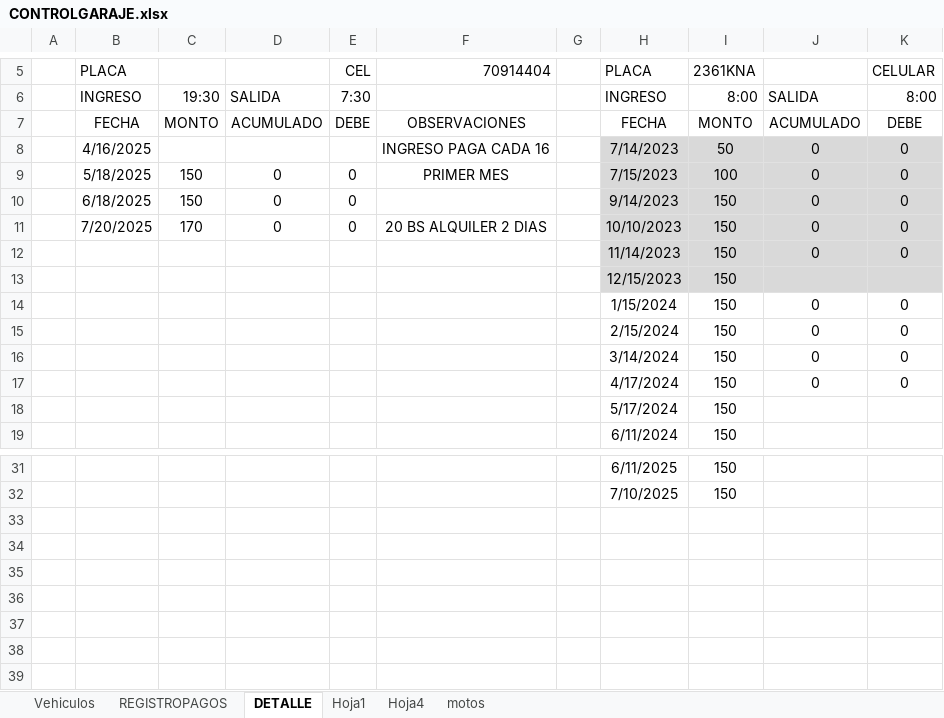
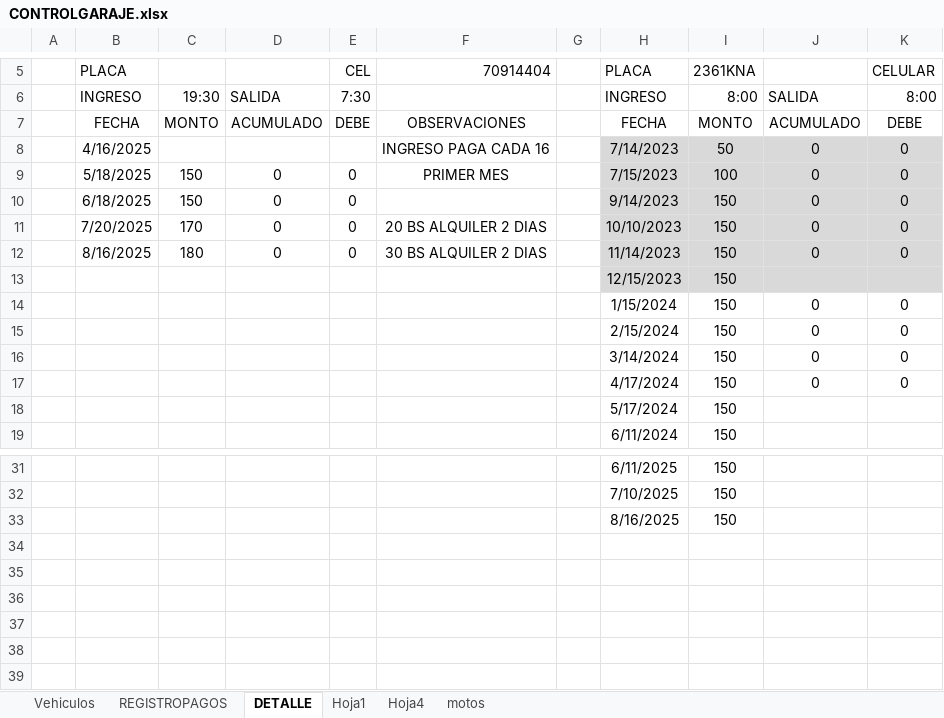
Before and after one commit to IAHeb/ParkCar, an Excel workbook: CONTROLGARAJE.xlsx, sheet DETALLE, drawn as a sheet; only a part is shown, gaps mark what is left out; values as stored, in another font and other column widths than the file's, no borders; the diff names each change by its address in the sheet, - before the commit and + after, or states it on an @@ line.

```diff
--- a/CONTROLGARAJE.xlsx (sheet DETALLE)
+++ b/CONTROLGARAJE.xlsx (sheet DETALLE)
-B12: (empty)
+B12: 8/16/2025
-C12: (empty)
+C12: 180
-D12: (empty)
+D12: 0
-E12: (empty)
+E12: 0
-F12: (empty)
+F12: 30 BS ALQUILER 2 DIAS
-H33: (empty)
+H33: 8/16/2025
-I33: (empty)
+I33: 150
```
Also changed, not shown: sheet REGISTROPAGOS, hidden cells.
